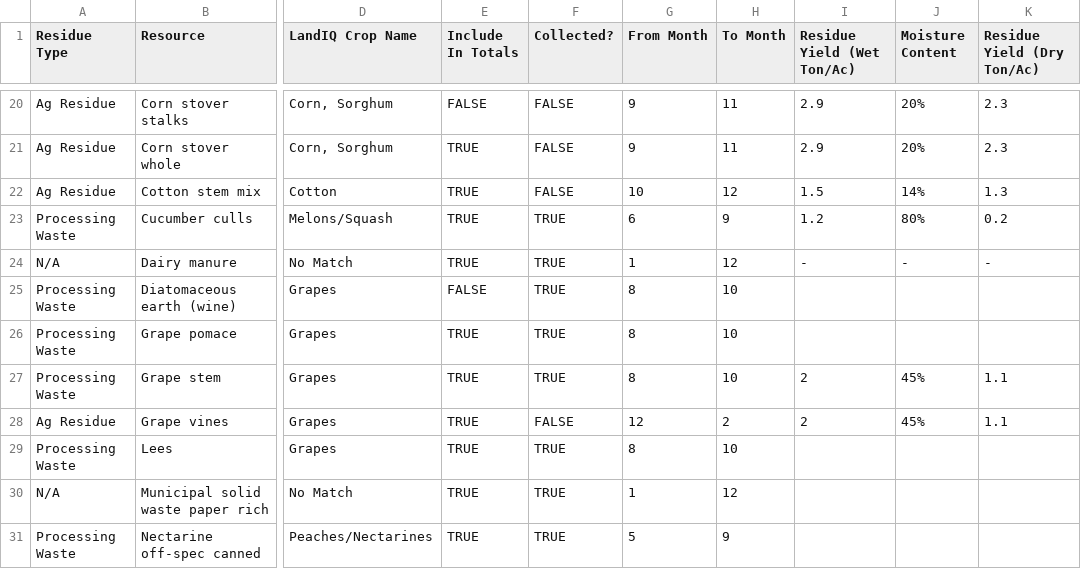
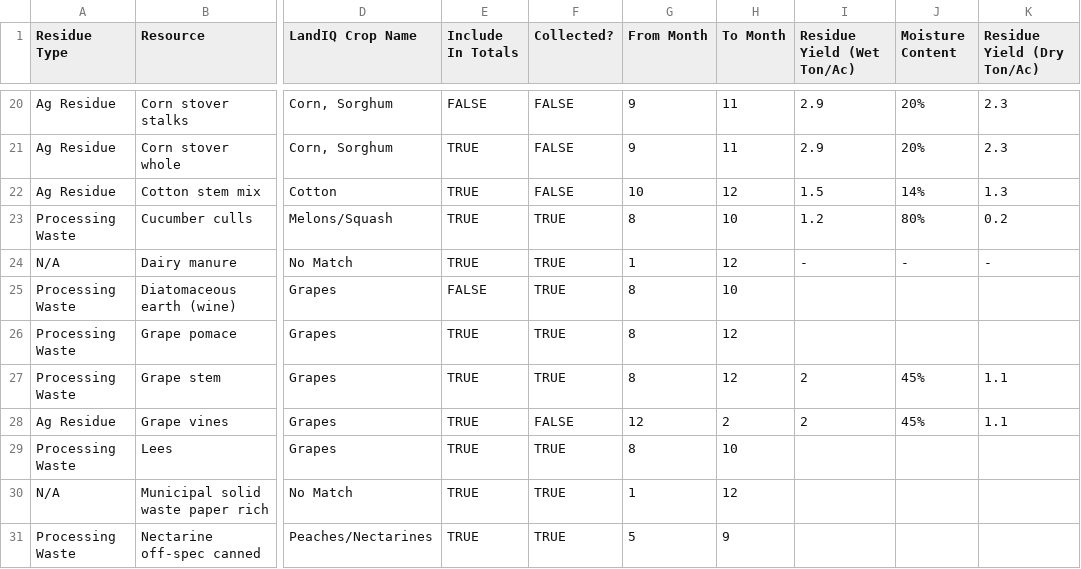
Before and after one commit to sustainability-software-lab/ca-biositing, a CSV file: resources/assets/resource_info.csv, drawn as a sheet; only a part is shown, gaps mark what is left out; the diff names each change by its address in the sheet, - before the commit and + after, or states it on an @@ line.

```diff
--- a/resources/assets/resource_info.csv
+++ b/resources/assets/resource_info.csv
-G23 (From Month): 6
+G23 (From Month): 8
-H23 (To Month): 9
+H23 (To Month): 10
-H26:H27 (To Month): 10
+H26:H27 (To Month): 12
```
Also changed, not shown: 43 other files.
